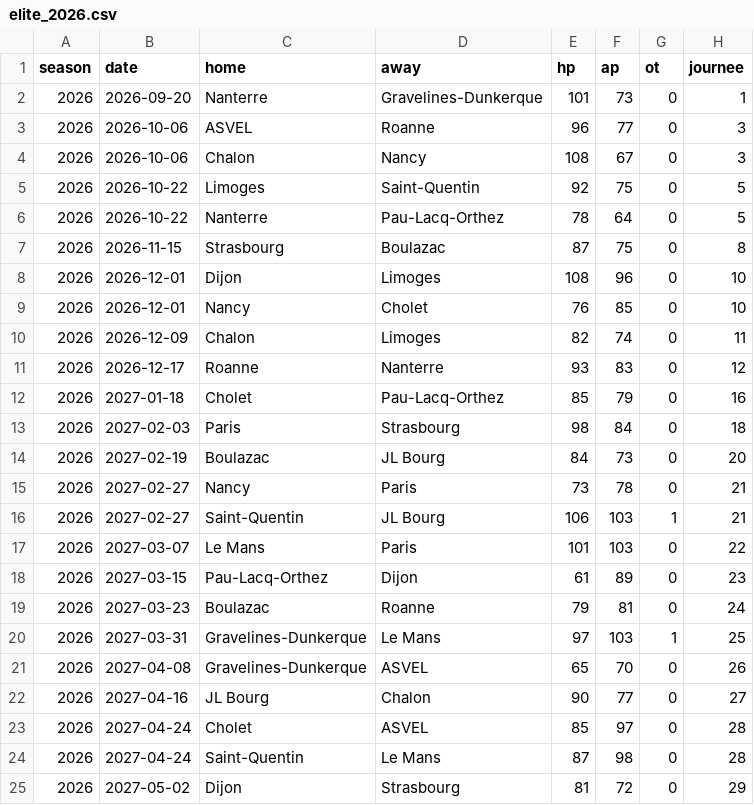
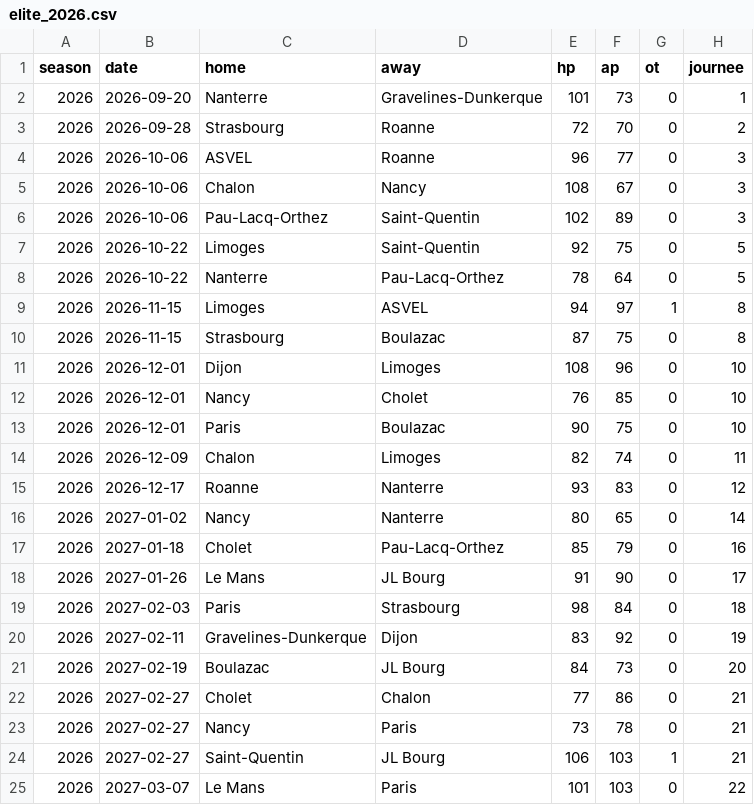
Before and after one commit to ElieRab/prediction-betclic-elite, a CSV file: data/raw/elite_2026.csv, drawn as a sheet; only a part is shown; the shorter side is filled out with more unchanged rows; the diff names each change by its address in the sheet, - before the commit and + after, or states it on an @@ line.

```diff
--- a/data/raw/elite_2026.csv
+++ b/data/raw/elite_2026.csv
+row 3: 2026 | 2026-09-28 | Strasbourg | Roanne | 72 | 70 | 0 | 2
+row 6: 2026 | 2026-10-06 | Pau-Lacq-Orthez | Saint-Quentin | 102 | 89 | 0 | 3
+row 9: 2026 | 2026-11-15 | Limoges | ASVEL | 94 | 97 | 1 | 8
+row 13: 2026 | 2026-12-01 | Paris | Boulazac | 90 | 75 | 0 | 10
+row 16: 2026 | 2027-01-02 | Nancy | Nanterre | 80 | 65 | 0 | 14
+row 18: 2026 | 2027-01-26 | Le Mans | JL Bourg | 91 | 90 | 0 | 17
+row 20: 2026 | 2027-02-11 | Gravelines-Dunkerque | Dijon | 83 | 92 | 0 | 19
+row 22: 2026 | 2027-02-27 | Cholet | Chalon | 77 | 86 | 0 | 21
```
